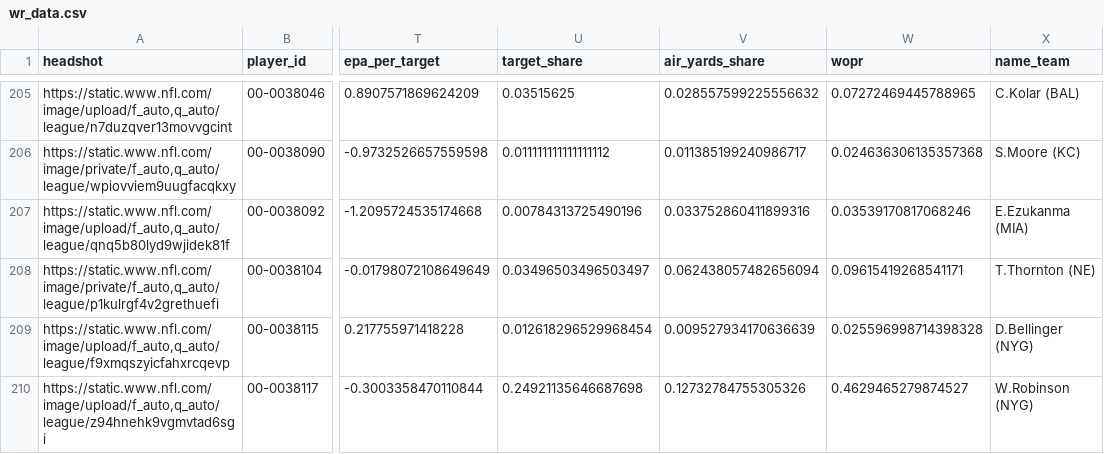
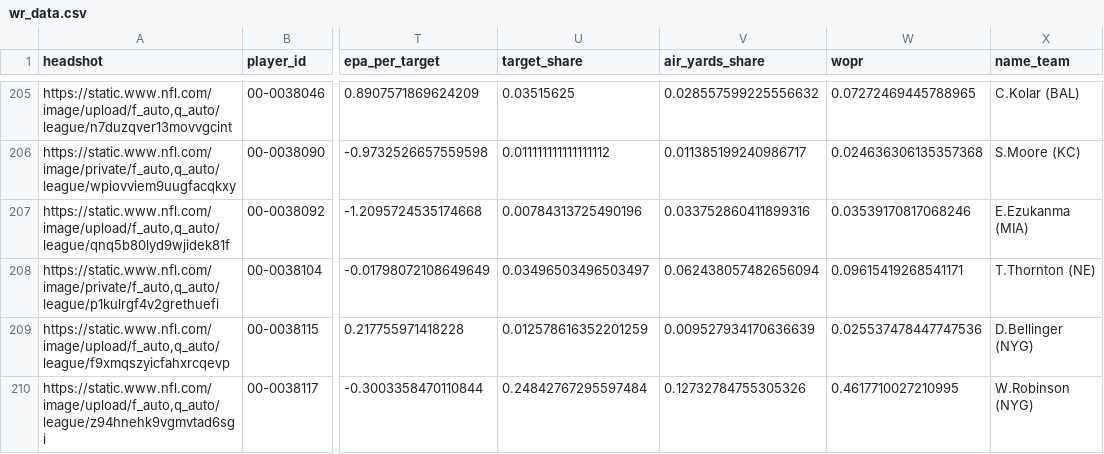
Before and after one commit to trashduty/fantasy_player_data, a CSV file: Data/wr_data.csv, drawn as a sheet; only a part is shown, gaps mark what is left out; the diff covers the shown part only; the diff names each change by its address in the sheet, - before the commit and + after, or states it on an @@ line.

```diff
--- a/Data/wr_data.csv
+++ b/Data/wr_data.csv
-U209 (target_share): 0.012618296529968454
+U209 (target_share): 0.012578616352201259
-W209 (wopr): 0.025596998714398328
+W209 (wopr): 0.025537478447747536
-U210 (target_share): 0.24921135646687698
+U210 (target_share): 0.24842767295597484
-W210 (wopr): 0.4629465279874527
+W210 (wopr): 0.4617710027210995
```
Also changed, not shown: 22 edited cells elsewhere in this file, Data/qb_data.csv.
